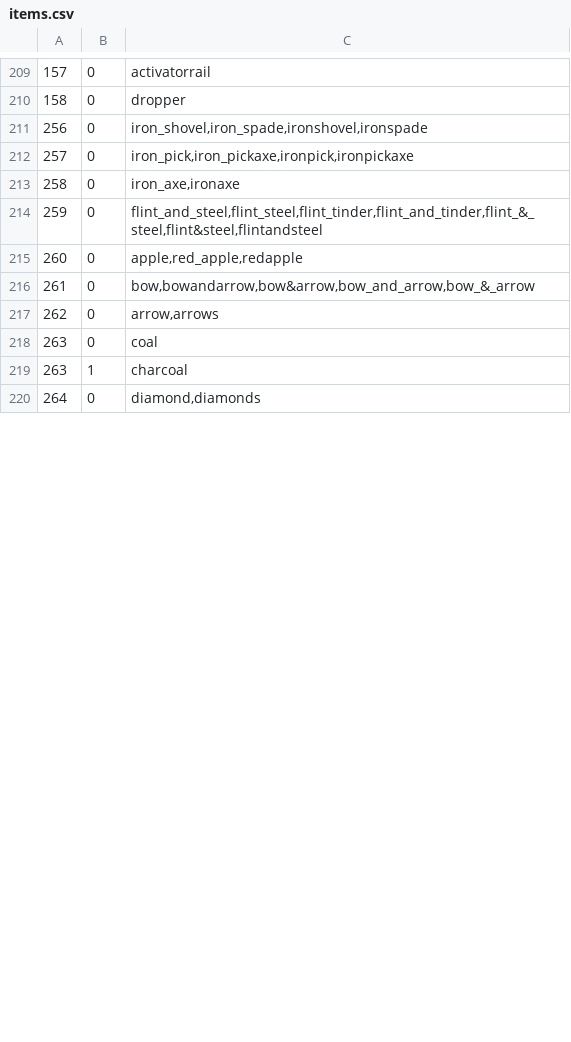
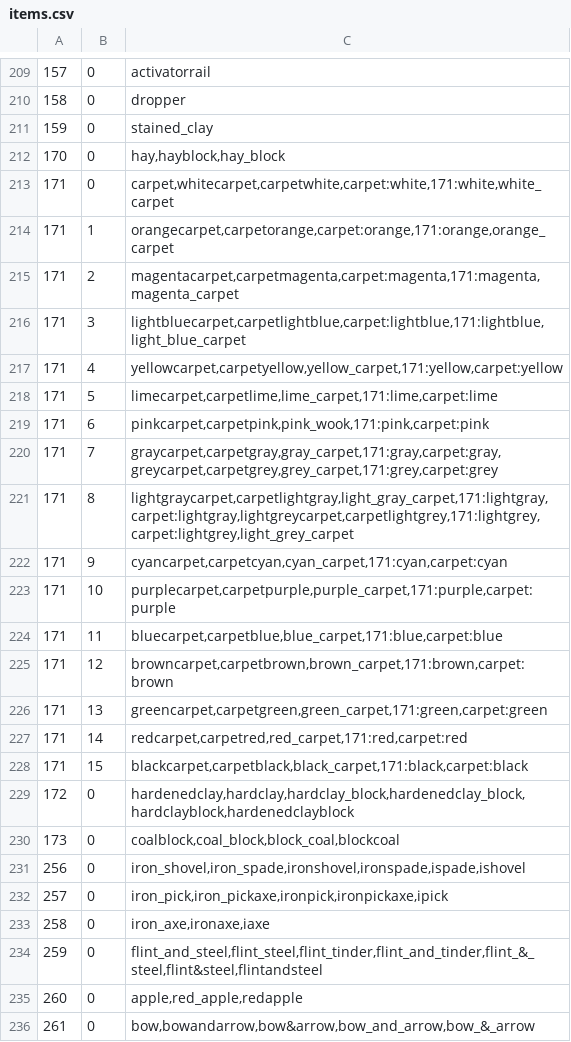
Before and after one commit to Borito/RoyalCommands, a CSV file: src/main/resources/items.csv, drawn as a sheet; only a part is shown, gaps mark what is left out; the shorter side is filled out with more unchanged rows; the diff covers the shown part only.

Commit message:
Added: New items in items.csv
Other items also had new aliases added. This entire commit courtesy of @SonarBeserk.

```diff
--- a/src/main/resources/items.csv
+++ b/src/main/resources/items.csv
@@ -210,5 +210,25 @@
 158,0,"dropper"
-256,0,"iron_shovel,iron_spade,ironshovel,ironspade"
-257,0,"iron_pick,iron_pickaxe,ironpick,ironpickaxe"
-258,0,"iron_axe,ironaxe"
+159,0,"stained_clay"
+170,0,"hay,hayblock,hay_block"
+171,0,"carpet,whitecarpet,carpetwhite,carpet:white,171:white,white_carpet"
+171,1,"orangecarpet,carpetorange,carpet:orange,171:orange,orange_carpet"
+171,2,"magentacarpet,carpetmagenta,carpet:magenta,171:magenta,magenta_carpet"
+171,3,"lightbluecarpet,carpetlightblue,carpet:lightblue,171:lightblue,light_blue_carpet"
+171,4,"yellowcarpet,carpetyellow,yellow_carpet,171:yellow,carpet:yellow"
+171,5,"limecarpet,carpetlime,lime_carpet,171:lime,carpet:lime"
+171,6,"pinkcarpet,carpetpink,pink_wook,171:pink,carpet:pink"
+171,7,"graycarpet,carpetgray,gray_carpet,171:gray,carpet:gray,greycarpet,carpetgrey,grey_carpet,171:grey,carpet:grey"
+171,8,"lightgraycarpet,carpetlightgray,light_gray_carpet,171:lightgray,carpet:lightgray,lightgreycarpet,carpetlightgrey,171:lightgrey,carpet:lightgrey,light_grey_carpet"
+171,9,"cyancarpet,carpetcyan,cyan_carpet,171:cyan,carpet:cyan"
+171,10,"purplecarpet,carpetpurple,purple_carpet,171:purple,carpet:purple"
+171,11,"bluecarpet,carpetblue,blue_carpet,171:blue,carpet:blue"
+171,12,"browncarpet,carpetbrown,brown_carpet,171:brown,carpet:brown"
+171,13,"greencarpet,carpetgreen,green_carpet,171:green,carpet:green"
+171,14,"redcarpet,carpetred,red_carpet,171:red,carpet:red"
+171,15,"blackcarpet,carpetblack,black_carpet,171:black,carpet:black"
+172,0,"hardenedclay,hardclay,hardclay_block,hardenedclay_block,hardclayblock,hardenedclayblock"
+173,0,"coalblock,coal_block,block_coal,blockcoal"
+256,0,"iron_shovel,iron_spade,ironshovel,ironspade,ispade,ishovel"
+257,0,"iron_pick,iron_pickaxe,ironpick,ironpickaxe,ipick"
+258,0,"iron_axe,ironaxe,iaxe"
 259,0,"flint_and_steel,flint_steel,flint_tinder,flint_and_tinder,flint_&_steel,flint&steel,flintandsteel"
```
Also changed, not shown: 5 added rows and 39 edited cells elsewhere in this file.
